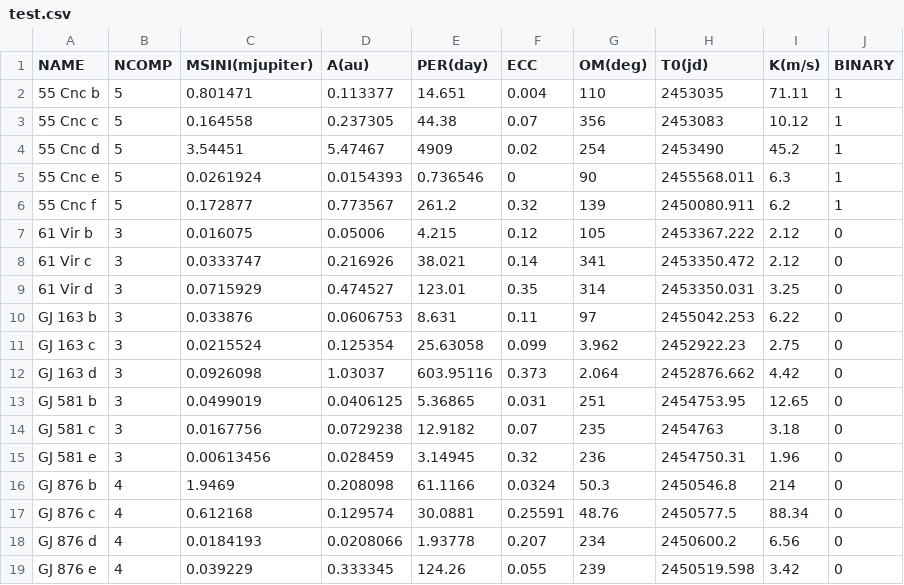
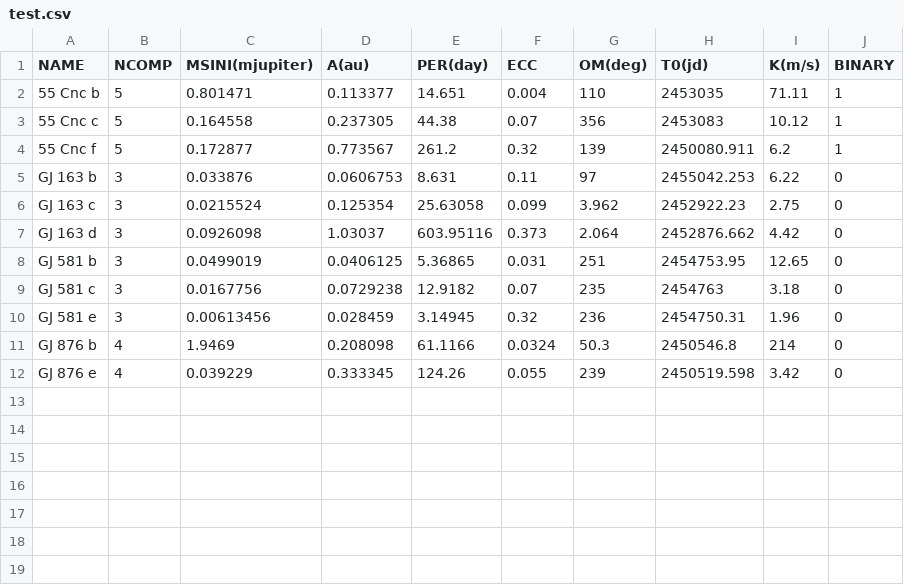
Before and after one commit to nbgraham/Data_Structures, a CSV file: DataStructuresProject/DataStructuresProject/test.csv, drawn as a sheet; the diff names each change by its address in the sheet, - before the commit and + after, or states it on an @@ line.

Commit message:
Great progress on Project 2!

```diff
--- a/DataStructuresProject/DataStructuresProject/test.csv
+++ b/DataStructuresProject/DataStructuresProject/test.csv
-row 4: 55 Cnc d | 5 | 3.54451 | 5.47467 | 4909 | 0.02 | 254 | 2453490 | 45.2 | 1
-row 5: 55 Cnc e | 5 | 0.0261924 | 0.0154393 | 0.736546 | 0 | 90 | 2455568.011 | 6.3 | 1
-row 7: 61 Vir b | 3 | 0.016075 | 0.05006 | 4.215 | 0.12 | 105 | 2453367.222 | 2.12 | 0
-row 8: 61 Vir c | 3 | 0.0333747 | 0.216926 | 38.021 | 0.14 | 341 | 2453350.472 | 2.12 | 0
-row 9: 61 Vir d | 3 | 0.0715929 | 0.474527 | 123.01 | 0.35 | 314 | 2453350.031 | 3.25 | 0
-row 17: GJ 876 c | 4 | 0.612168 | 0.129574 | 30.0881 | 0.25591 | 48.76 | 2450577.5 | 88.34 | 0
-row 18: GJ 876 d | 4 | 0.0184193 | 0.0208066 | 1.93778 | 0.207 | 234 | 2450600.2 | 6.56 | 0
```
Also changed, not shown: 30 other files.
